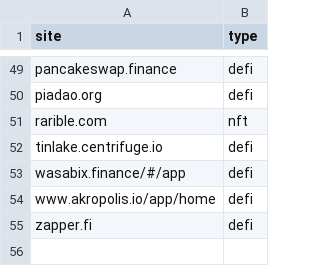
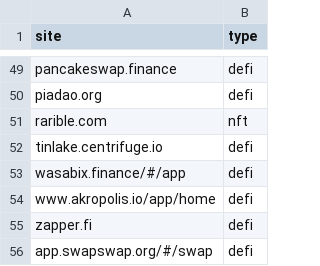
Before and after one commit to brave-experiments/defi-privacy-measurements, a CSV file: sites.csv, drawn as a sheet; only a part is shown, gaps mark what is left out; the diff names each change by its address in the sheet, - before the commit and + after, or states it on an @@ line.

Commit message:
adds swapswap

```diff
--- a/sites.csv
+++ b/sites.csv
+row 56: app.swapswap.org/#/swap | defi
```
